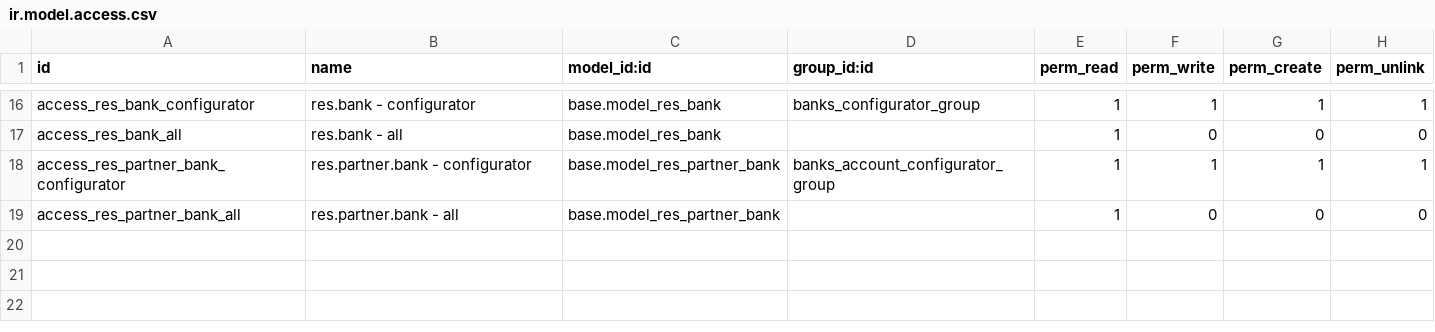
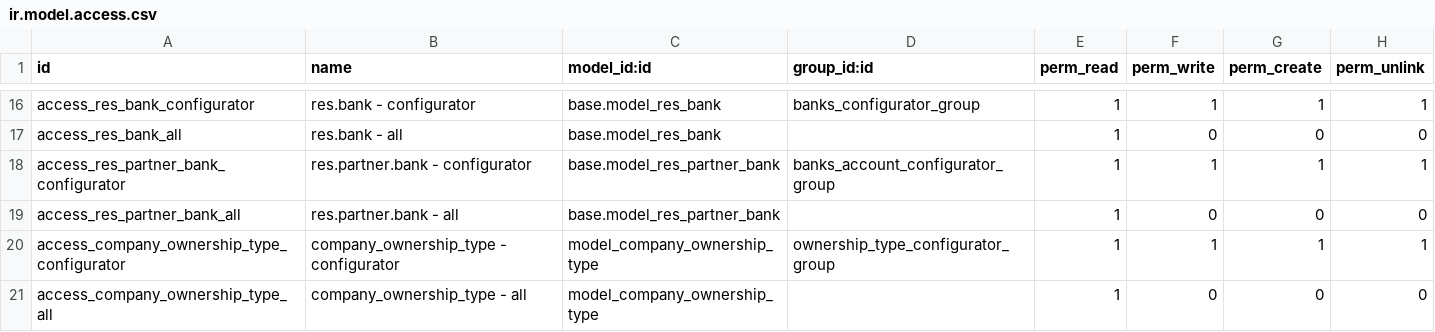
Before and after one commit to open-synergy/ssi-partner, a CSV file: ssi_partner/security/ir.model.access.csv, drawn as a sheet; only a part is shown, gaps mark what is left out.

Commit message:
[UPD] ssi_partner
* Change license into AGPL
* Add company ownership type

```diff
--- a/ssi_partner/security/ir.model.access.csv
+++ b/ssi_partner/security/ir.model.access.csv
@@ -19 +19,3 @@ access_res_partner_bank_configurator,res.partner.bank - configurator,base.model_
 access_res_partner_bank_all,res.partner.bank - all,base.model_res_partner_bank,,1,0,0,0
+access_company_ownership_type_configurator,company_ownership_type - configurator,model_company_ownership_type,ownership_type_configurator_group,1,1,1,1
+access_company_ownership_type_all,company_ownership_type - all,model_company_ownership_type,,1,0,0,0
```
Also changed, not shown: 20 other files.
